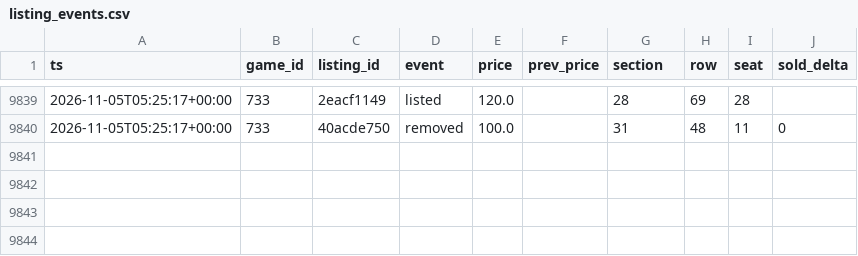
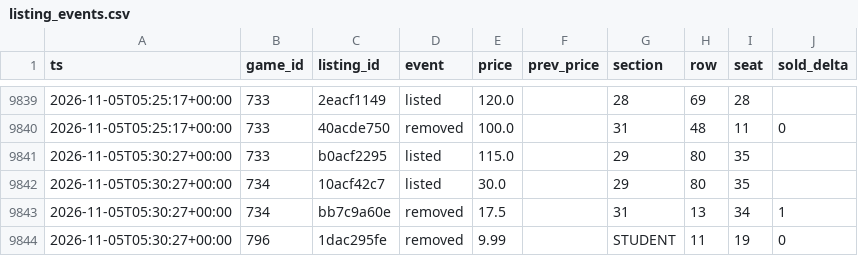
Before and after one commit to Sail-Nautica/Tester, a CSV file: data/listing_events.csv, drawn as a sheet; only a part is shown, gaps mark what is left out.

```diff
--- a/data/listing_events.csv
+++ b/data/listing_events.csv
@@ -9840 +9840,5 @@ ts,game_id,listing_id,event,price,prev_price,section,row,seat,sold_delta
 2026-11-05T05:25:17+00:00,733,40acde750,removed,100.0,,31,48,11,0
+2026-11-05T05:30:27+00:00,733,b0acf2295,listed,115.0,,29,80,35,
+2026-11-05T05:30:27+00:00,734,10acf42c7,listed,30.0,,29,80,35,
+2026-11-05T05:30:27+00:00,734,bb7c9a60e,removed,17.5,,31,13,34,1
+2026-11-05T05:30:27+00:00,796,1dac295fe,removed,9.99,,STUDENT,11,19,0
```
Also changed, not shown: 1 other file.
